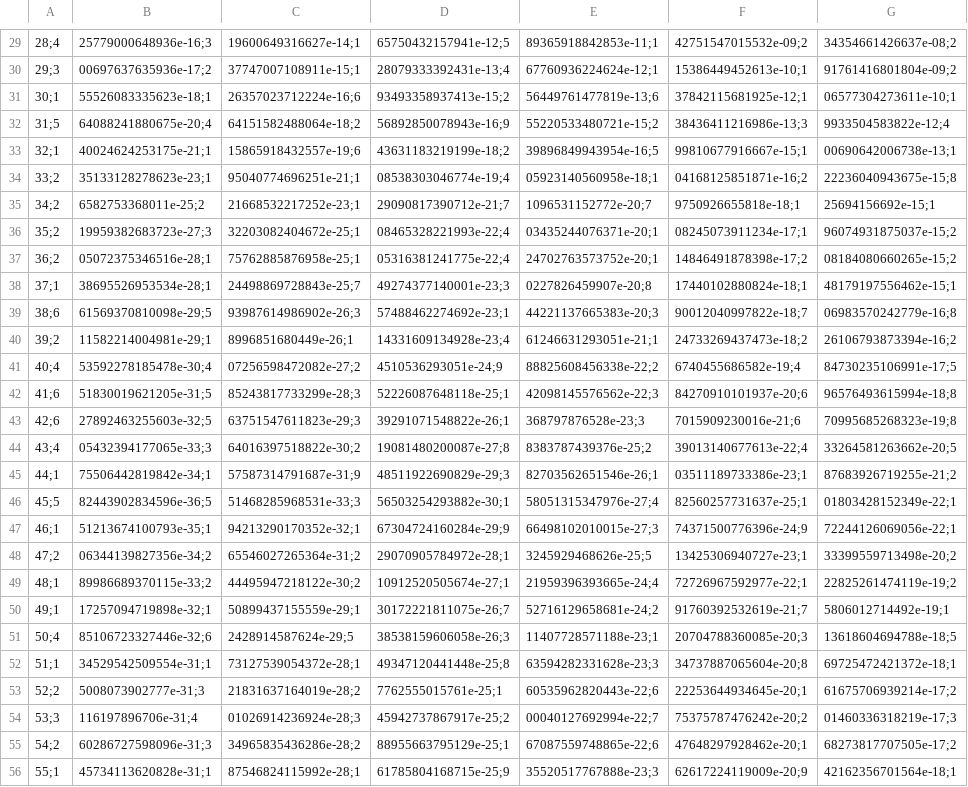
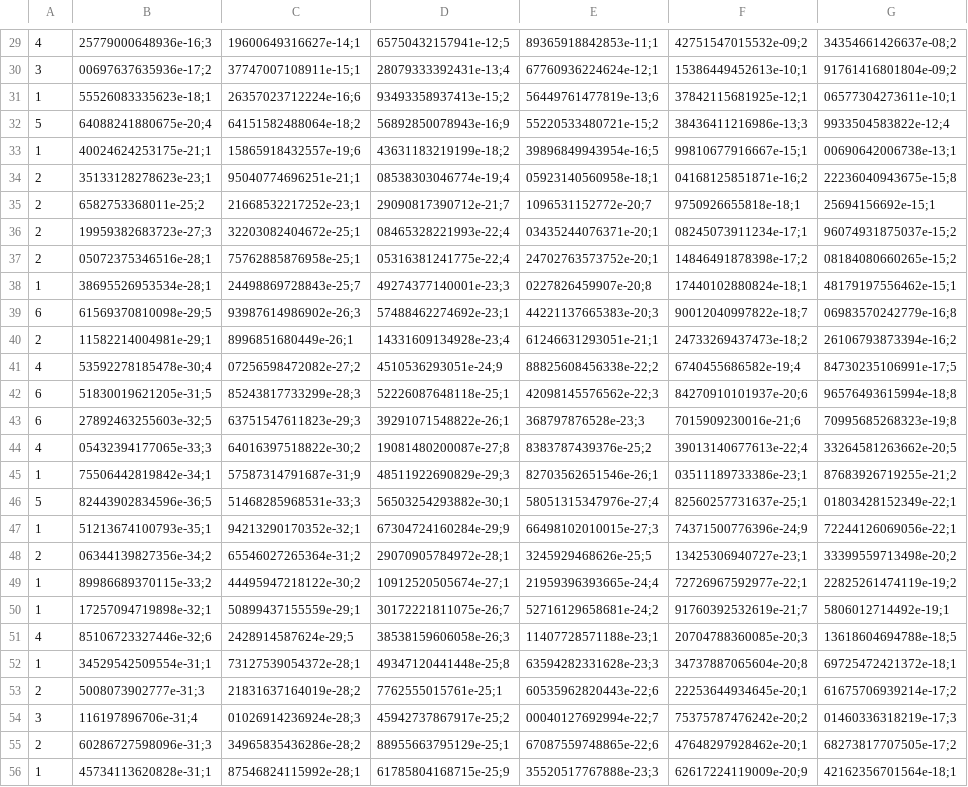
Before and after one commit to MatteoLacki/Parallel_Tempering, a CSV file: Data/Liang_Density_Values.csv, drawn as a sheet; only a part is shown, gaps mark what is left out; the diff covers the shown part only; the diff names each change by its address in the sheet, - before the commit and + after, or states it on an @@ line.

```diff
--- a/Data/Liang_Density_Values.csv
+++ b/Data/Liang_Density_Values.csv
-A29: 28;4
+A29: 4
-A30: 29;3
+A30: 3
-A31: 30;1
+A31: 1
-A32: 31;5
+A32: 5
-A33: 32;1
+A33: 1
-A34: 33;2
+A34: 2
-A35: 34;2
+A35: 2
-A36: 35;2
+A36: 2
-A37: 36;2
+A37: 2
-A38: 37;1
+A38: 1
-A39: 38;6
+A39: 6
-A40: 39;2
+A40: 2
-A41: 40;4
+A41: 4
-A42: 41;6
+A42: 6
-A43: 42;6
+A43: 6
-A44: 43;4
+A44: 4
-A45: 44;1
+A45: 1
-A46: 45;5
+A46: 5
-A47: 46;1
+A47: 1
-A48: 47;2
+A48: 2
-A49: 48;1
+A49: 1
-A50: 49;1
+A50: 1
-A51: 50;4
+A51: 4
-A52: 51;1
+A52: 1
-A53: 52;2
+A53: 2
-A54: 53;3
+A54: 3
-A55: 54;2
+A55: 2
-A56: 55;1
+A56: 1
```
Also changed, not shown: 44 edited cells elsewhere in this file, 5 other files.
